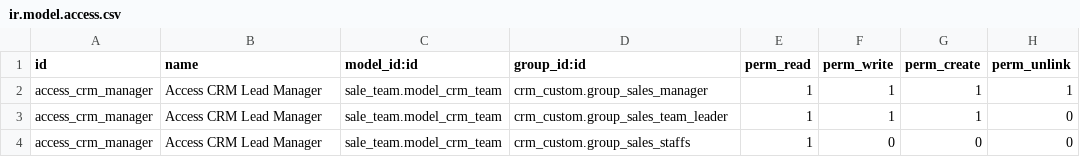
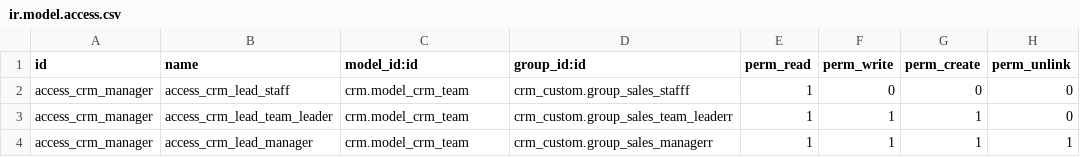
Before and after one commit to eriklehnsher/pracs, a CSV file: addons_custom/crm_custom/security/ir.model.access.csv, drawn as a sheet.

Commit message:
add sale_team config

```diff
--- a/addons_custom/crm_custom/security/ir.model.access.csv
+++ b/addons_custom/crm_custom/security/ir.model.access.csv
@@ -1,4 +1,4 @@
 id,name,model_id:id,group_id:id,perm_read,perm_write,perm_create,perm_unlink
-access_crm_manager,Access CRM Lead Manager,sale_team.model_crm_team,crm_custom.group_sales_manager,1,1,1,1
-access_crm_manager,Access CRM Lead Manager,sale_team.model_crm_team,crm_custom.group_sales_team_leader,1,1,1,0
-access_crm_manager,Access CRM Lead Manager,sale_team.model_crm_team,crm_custom.group_sales_staffs,1,0,0,0
+access_crm_manager,access_crm_lead_staff,crm.model_crm_team,crm_custom.group_sales_stafff,1,0,0,0
+access_crm_manager,access_crm_lead_team_leader,crm.model_crm_team,crm_custom.group_sales_team_leaderr,1,1,1,0
+access_crm_manager,access_crm_lead_manager,crm.model_crm_team,crm_custom.group_sales_managerr,1,1,1,1
```
Also changed, not shown: 6 other files.
